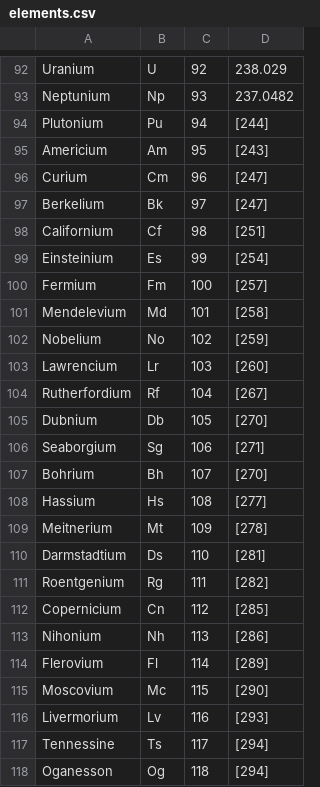
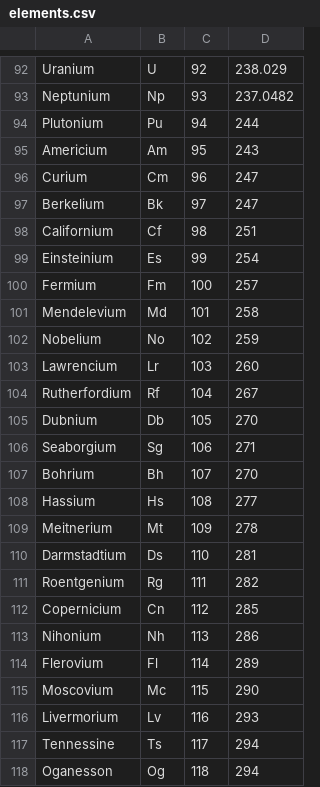
Before and after one commit to JordanJGarcia/chemistry-tools, a CSV file: elements.csv, drawn as a sheet; only a part is shown, gaps mark what is left out; the diff covers the shown part only.

```diff
--- a/elements.csv
+++ b/elements.csv
@@ -93,26 +93,26 @@ Uranium,U,92,238.029
 Neptunium,Np,93,237.0482
-Plutonium,Pu,94,[244]
-Americium,Am,95,[243]
-Curium,Cm,96,[247]
-Berkelium,Bk,97,[247]
-Californium,Cf,98,[251]
-Einsteinium,Es,99,[254]
-Fermium,Fm,100,[257]
-Mendelevium,Md,101,[258]
-Nobelium,No,102,[259]
-Lawrencium,Lr,103,[260]
-Rutherfordium,Rf,104,[267]
-Dubnium,Db,105,[270]
-Seaborgium,Sg,106,[271]
-Bohrium,Bh,107,[270]
-Hassium,Hs,108,[277]
-Meitnerium,Mt,109,[278]
-Darmstadtium,Ds,110,[281]
-Roentgenium,Rg,111,[282]
-Copernicium,Cn,112,[285]
-Nihonium,Nh,113,[286]
-Flerovium,Fl,114,[289]
-Moscovium,Mc,115,[290]
-Livermorium,Lv,116,[293]
-Tennessine,Ts,117,[294]
-Oganesson,Og,118,[294]
+Plutonium,Pu,94,244
+Americium,Am,95,243
+Curium,Cm,96,247
+Berkelium,Bk,97,247
+Californium,Cf,98,251
+Einsteinium,Es,99,254
+Fermium,Fm,100,257
+Mendelevium,Md,101,258
+Nobelium,No,102,259
+Lawrencium,Lr,103,260
+Rutherfordium,Rf,104,267
+Dubnium,Db,105,270
+Seaborgium,Sg,106,271
+Bohrium,Bh,107,270
+Hassium,Hs,108,277
+Meitnerium,Mt,109,278
+Darmstadtium,Ds,110,281
+Roentgenium,Rg,111,282
+Copernicium,Cn,112,285
+Nihonium,Nh,113,286
+Flerovium,Fl,114,289
+Moscovium,Mc,115,290
+Livermorium,Lv,116,293
+Tennessine,Ts,117,294
+Oganesson,Og,118,294
```
Also changed, not shown: 6 edited cells elsewhere in this file, 1 other file.
